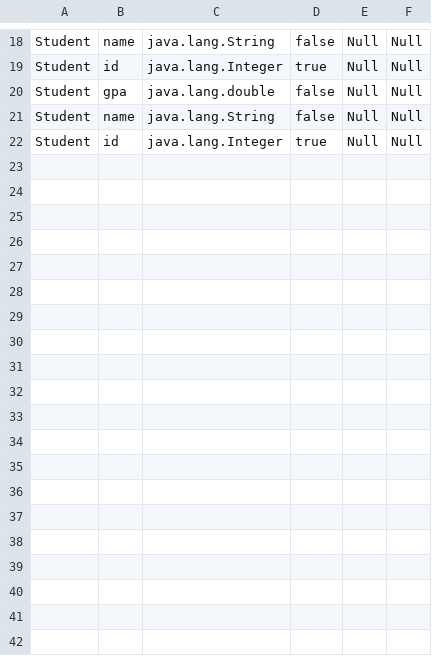
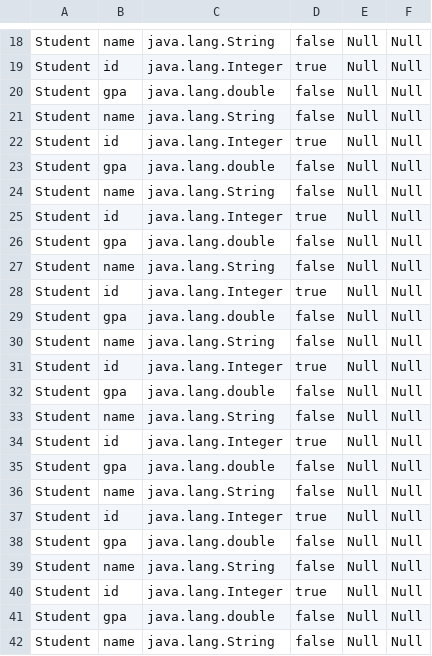
Before and after one commit to omar-medhat2/DataBasis, a CSV file: database_project1/table_metadata.csv, drawn as a sheet; only a part is shown, gaps mark what is left out; the diff covers the shown part only.

```diff
--- a/database_project1/table_metadata.csv
+++ b/database_project1/table_metadata.csv
@@ -22 +22,21 @@ Student,name,java.lang.String,false,Null,Null
 Student,id,java.lang.Integer,true,Null,Null
+Student,gpa,java.lang.double,false,Null,Null
+Student,name,java.lang.String,false,Null,Null
+Student,id,java.lang.Integer,true,Null,Null
+Student,gpa,java.lang.double,false,Null,Null
+Student,name,java.lang.String,false,Null,Null
+Student,id,java.lang.Integer,true,Null,Null
+Student,gpa,java.lang.double,false,Null,Null
+Student,name,java.lang.String,false,Null,Null
+Student,id,java.lang.Integer,true,Null,Null
+Student,gpa,java.lang.double,false,Null,Null
+Student,name,java.lang.String,false,Null,Null
+Student,id,java.lang.Integer,true,Null,Null
+Student,gpa,java.lang.double,false,Null,Null
+Student,name,java.lang.String,false,Null,Null
+Student,id,java.lang.Integer,true,Null,Null
+Student,gpa,java.lang.double,false,Null,Null
+Student,name,java.lang.String,false,Null,Null
+Student,id,java.lang.Integer,true,Null,Null
+Student,gpa,java.lang.double,false,Null,Null
+Student,name,java.lang.String,false,Null,Null
```
Also changed, not shown: 10 added rows elsewhere in this file, 4 other files.
